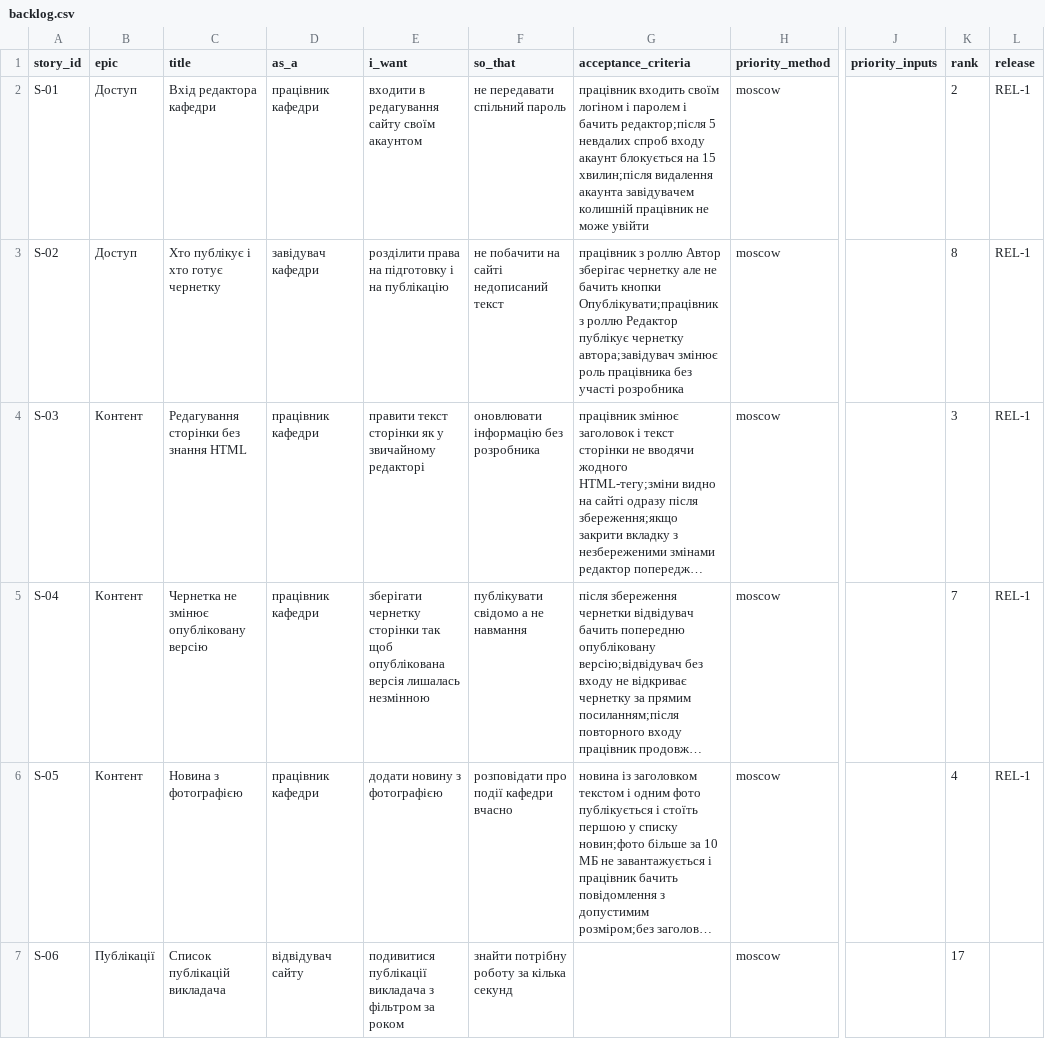
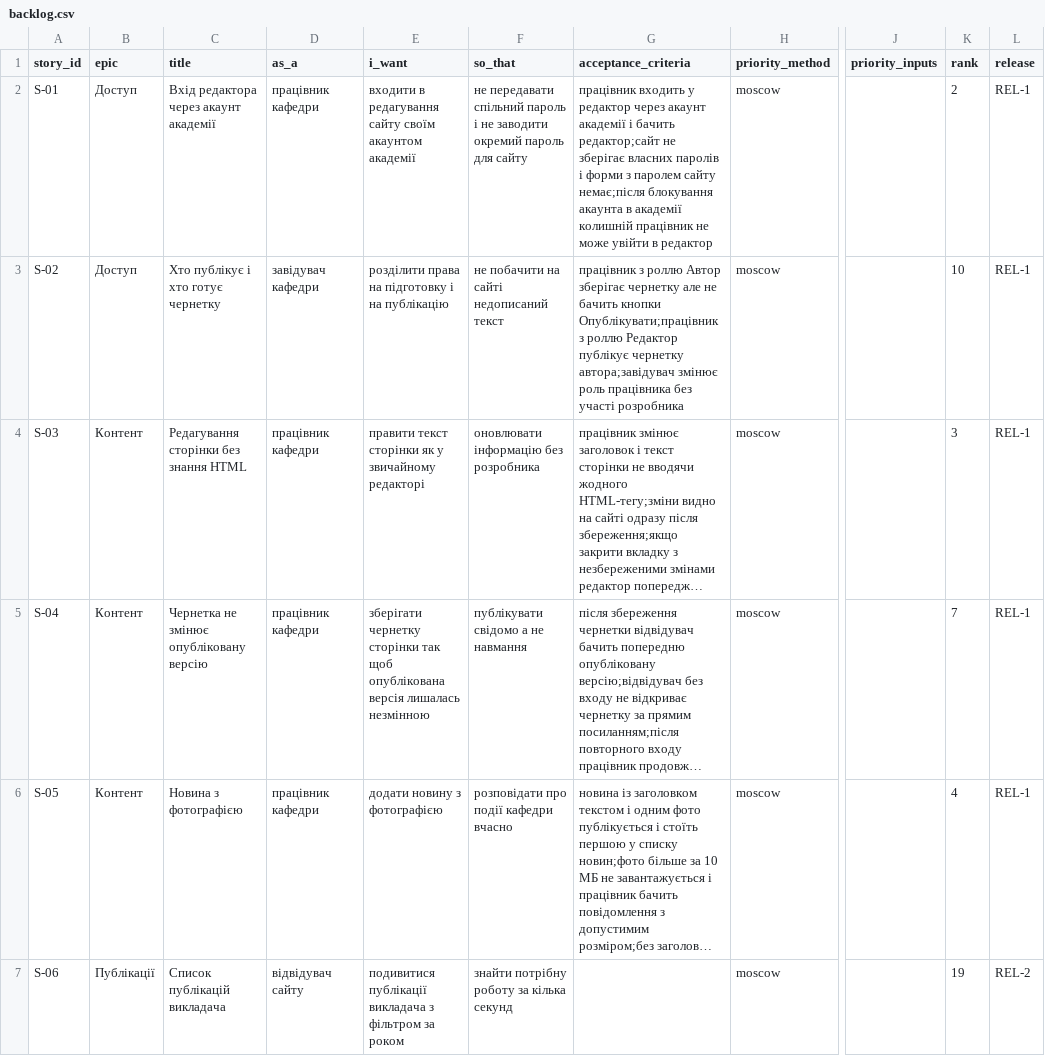
Before and after one commit to DariaNovak/pm-2026-kn42-novak, a CSV file: lr06_backlog/backlog.csv, drawn as a sheet; only a part is shown, gaps mark what is left out; long unchanged cells end in …; the diff covers the shown part only; the diff names each change by its address in the sheet, - before the commit and + after, or states it on an @@ line.

```diff
--- a/lr06_backlog/backlog.csv
+++ b/lr06_backlog/backlog.csv
-C2 (title): Вхід редактора кафедри
+C2 (title): Вхід редактора через акаунт академії
-E2 (i_want): …своїм акаунтом
+E2 (i_want): …своїм акаунтом академії
-F2 (so_that): …спільний пароль
+F2 (so_that): …спільний пароль і не заводити окремий пароль для сайту
-G2 (acceptance_criteria): працівник входить своїм логіном і паролем і бачить редактор;після 5 невдалих спроб входу акаунт блокується на 15 хвилин;після видалення акаунта завідувачем колишній працівник не може увійти
+G2 (acceptance_criteria): працівник входить у редактор через акаунт академії і бачить редактор;сайт не зберігає власних паролів і форми з паролем сайту немає;після блокування акаунта в академії колишній працівник не може увійти в редактор
-K3 (rank): 8
+K3 (rank): 10
-K7 (rank): 17
+K7 (rank): 19
-L7 (release): (empty)
+L7 (release): REL-2
```
Also changed, not shown: 2 added rows and 17 edited cells elsewhere in this file, lr05_charter/stakeholders.csv, lr05_charter/success_criteria.csv, 9 other files.
